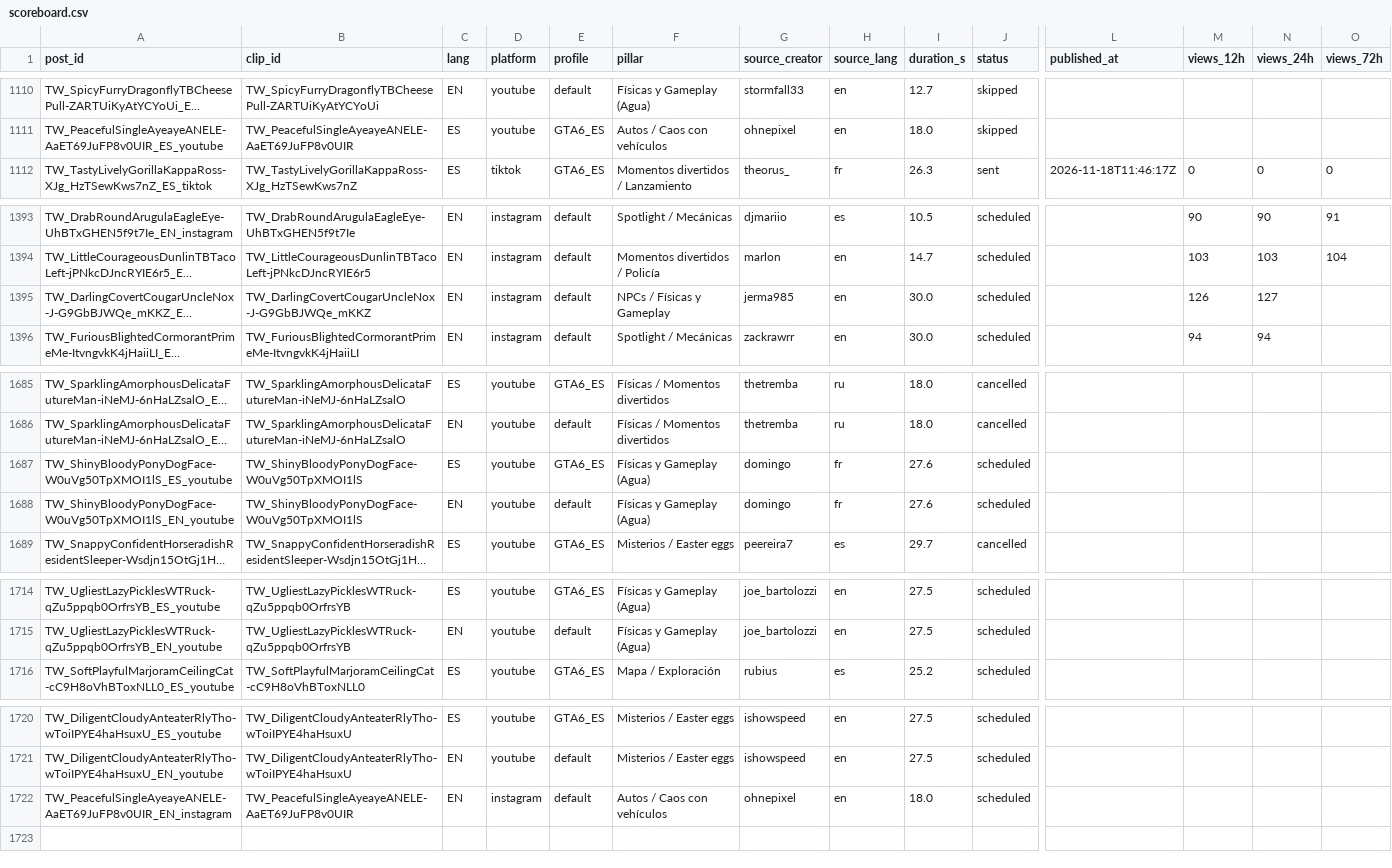
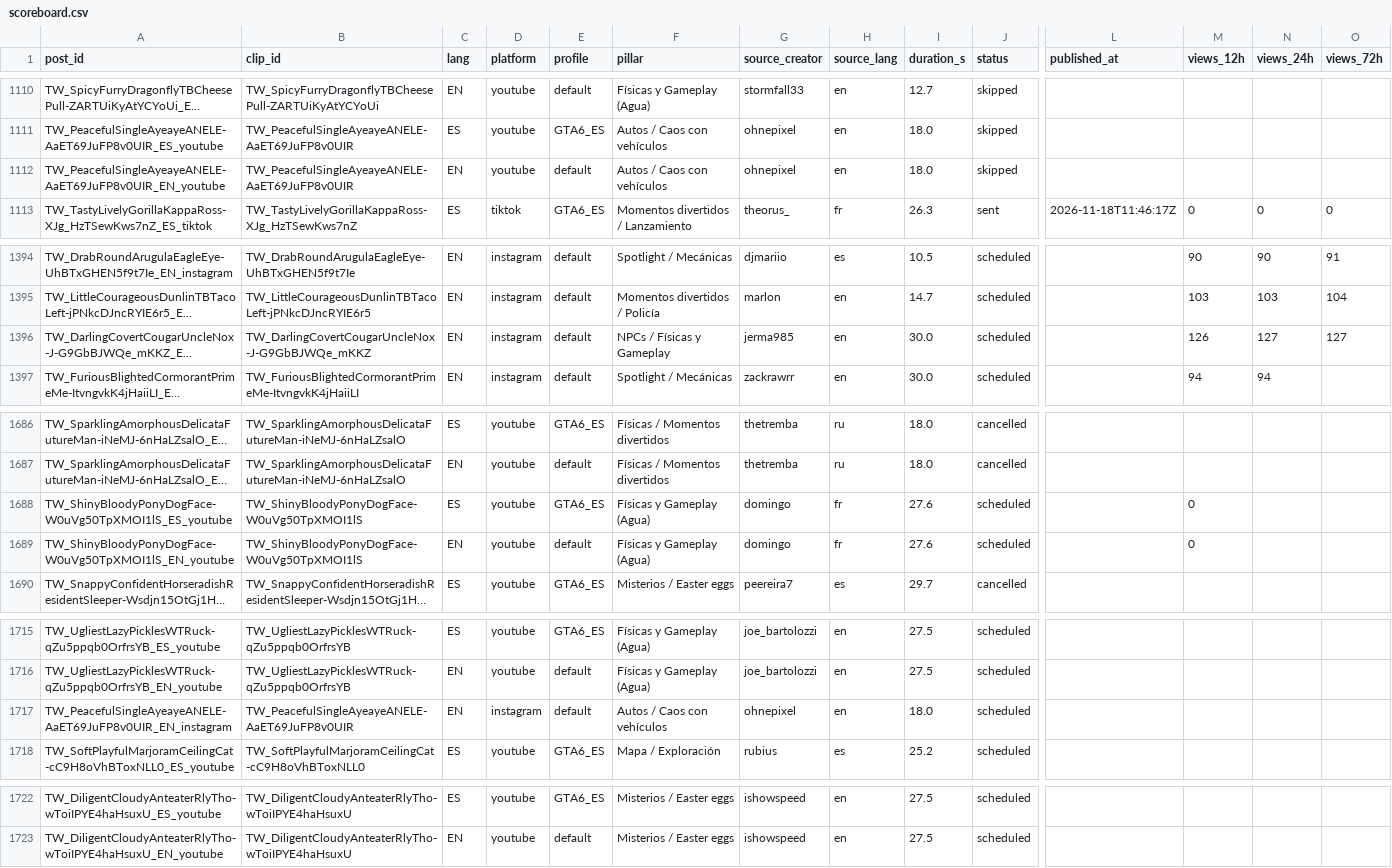
Before and after one commit to ty2mcdwdhw-hash/okx-proxy, a CSV file: GTA6_AUTO_CLIPPER/scoreboard.csv, drawn as a sheet; only a part is shown, gaps mark what is left out; long unchanged cells end in …; addresses are those after the commit; rows hold the shown columns only; the diff names each change by its address in the sheet, - before the commit and + after, or states it on an @@ line.

```diff
--- a/GTA6_AUTO_CLIPPER/scoreboard.csv
+++ b/GTA6_AUTO_CLIPPER/scoreboard.csv
+row 1112: TW_PeacefulSingleAyeayeANELE-AaET69JuFP8v0UIR_EN_youtube | TW_PeacefulSingleAyeayeANELE-AaET69JuFP8v0UIR | EN | youtube | default | Autos / Caos con vehículos | ohnepixel | en | 18.0 | skipped
-O1396 (views_72h): (empty)
+O1396 (views_72h): 127
-M1688:M1689 (views_12h): (empty)
+M1688:M1689 (views_12h): 0
@@ row 1722 moved to row 1717: TW_PeacefulSingleAyeayeANELE-AaET69JuFP8… @@
```
Also changed, not shown: 50 other files.
